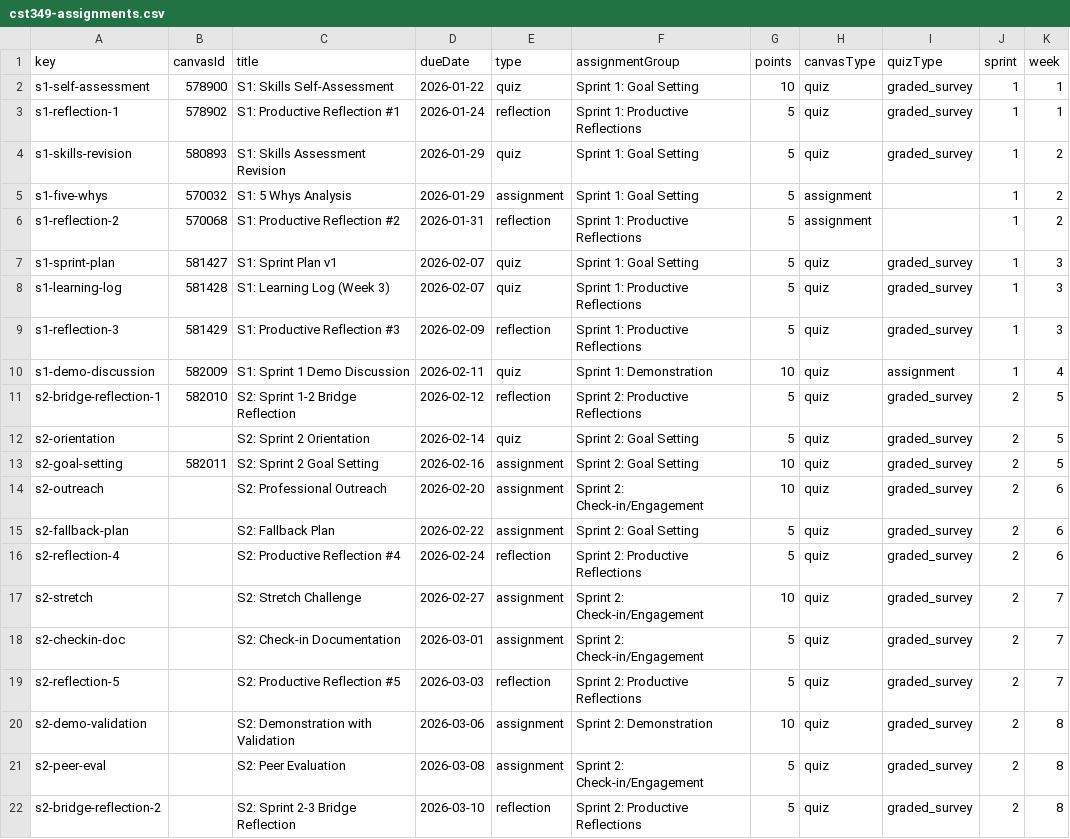
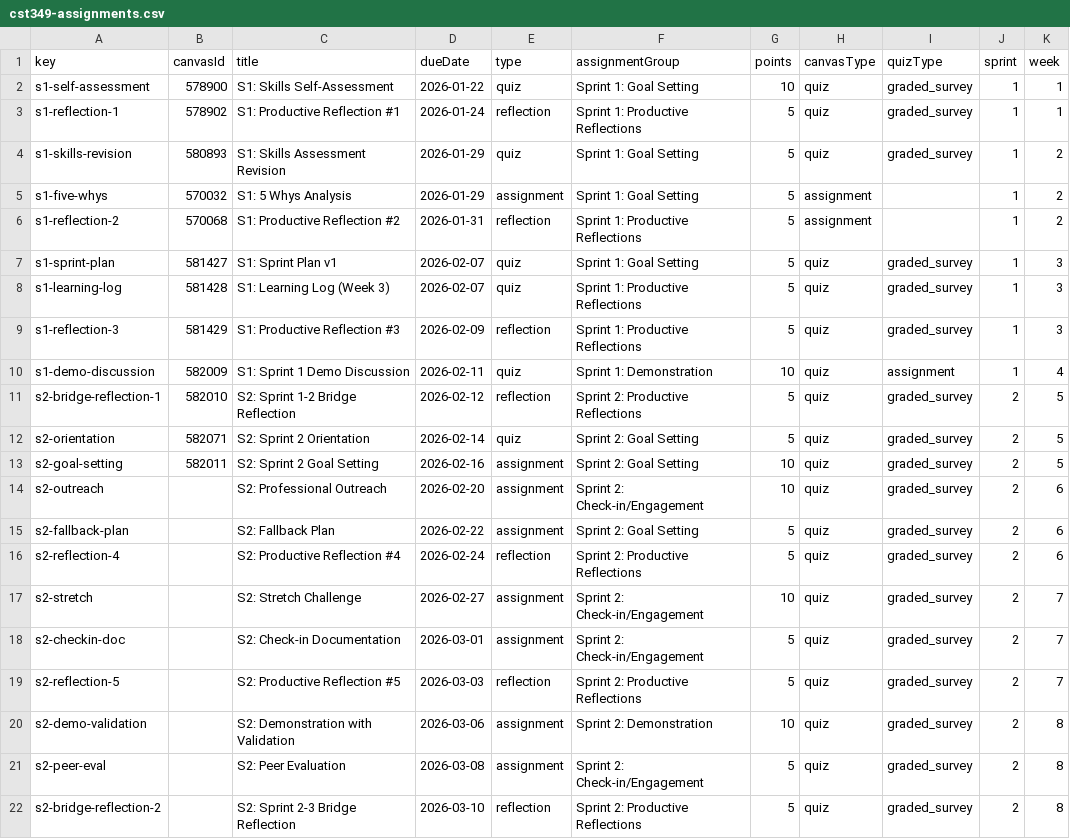
Before and after one commit to profsathya/Common-Curriculum, a CSV file: config/cst349-assignments.csv, drawn as a sheet; only a part is shown; the diff names each change by its address in the sheet, - before the commit and + after, or states it on an @@ line.

```diff
--- a/config/cst349-assignments.csv
+++ b/config/cst349-assignments.csv
-B12 (canvasId): (empty)
+B12 (canvasId): 582071
```
Also changed, not shown: config/cst395-assignments.csv, 2 other files.
